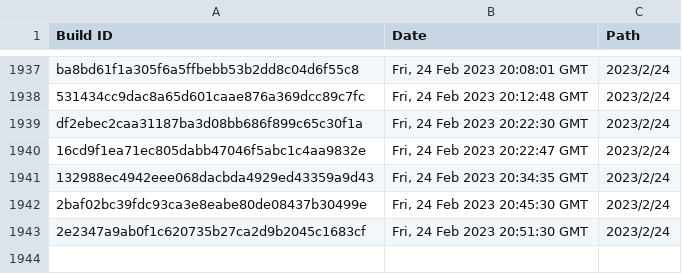
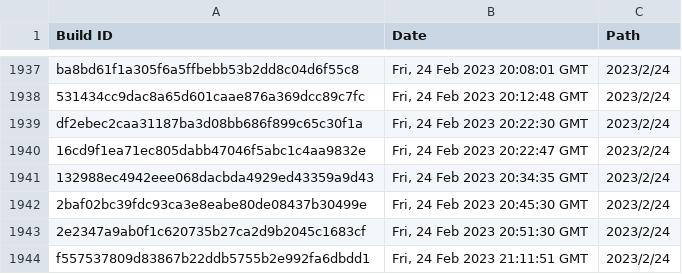
Before and after one commit to Discord-Build-Logger/Builds, a CSV file: builds.csv, drawn as a sheet; only a part is shown, gaps mark what is left out; the diff names each change by its address in the sheet, - before the commit and + after, or states it on an @@ line.

Commit message:
Add build: f557537809d83867b22ddb5755b2e992fa6dbdd1

```diff
--- a/builds.csv
+++ b/builds.csv
+row 1944: f557537809d83867b22ddb5755b2e992fa6dbdd1 | Fri, 24 Feb 2023 21:11:51 GMT | 2023/2/24
```
Also changed, not shown: 2 other files.
